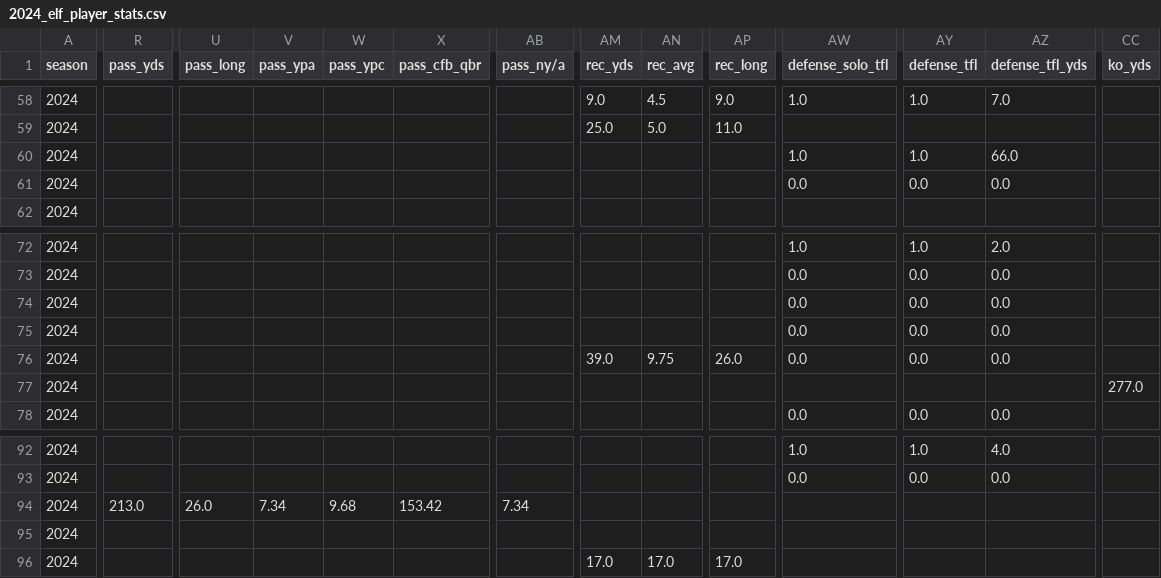
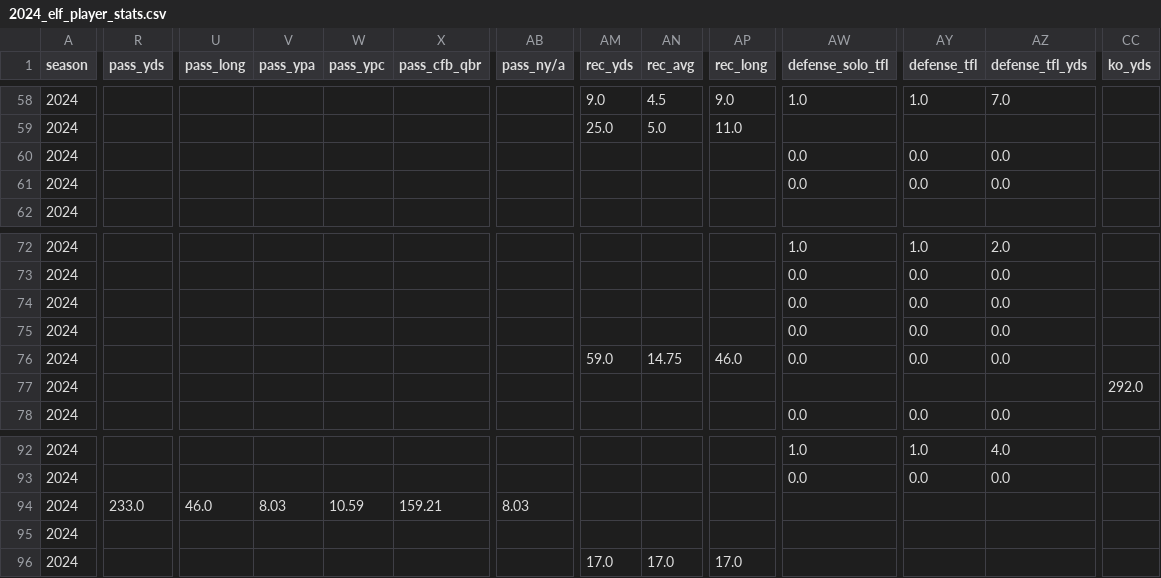
Before and after one commit to armstjc/european-league-of-football-data-repository, a CSV file: game_stats/player/2024_elf_player_stats.csv, drawn as a sheet; only a part is shown, gaps mark what is left out; the diff covers the shown part only; the diff names each change by its address in the sheet, - before the commit and + after, or states it on an @@ line.

```diff
--- a/game_stats/player/2024_elf_player_stats.csv
+++ b/game_stats/player/2024_elf_player_stats.csv
-AW60 (defense_solo_tfl): 1.0
+AW60 (defense_solo_tfl): 0.0
-AY60 (defense_tfl): 1.0
+AY60 (defense_tfl): 0.0
-AZ60 (defense_tfl_yds): 66.0
+AZ60 (defense_tfl_yds): 0.0
-AM76 (rec_yds): 39.0
+AM76 (rec_yds): 59.0
-AN76 (rec_avg): 9.75
+AN76 (rec_avg): 14.75
-AP76 (rec_long): 26.0
+AP76 (rec_long): 46.0
-CC77 (ko_yds): 277.0
+CC77 (ko_yds): 292.0
-R94 (pass_yds): 213.0
+R94 (pass_yds): 233.0
-U94 (pass_long): 26.0
+U94 (pass_long): 46.0
-V94 (pass_ypa): 7.34
+V94 (pass_ypa): 8.03
-W94 (pass_ypc): 9.68
+W94 (pass_ypc): 10.59
-X94 (pass_cfb_qbr): 153.42
+X94 (pass_cfb_qbr): 159.21
-AB94 (pass_ny/a): 7.34
+AB94 (pass_ny/a): 8.03
```
Also changed, not shown: 66 edited cells elsewhere in this file, 2 other files.
